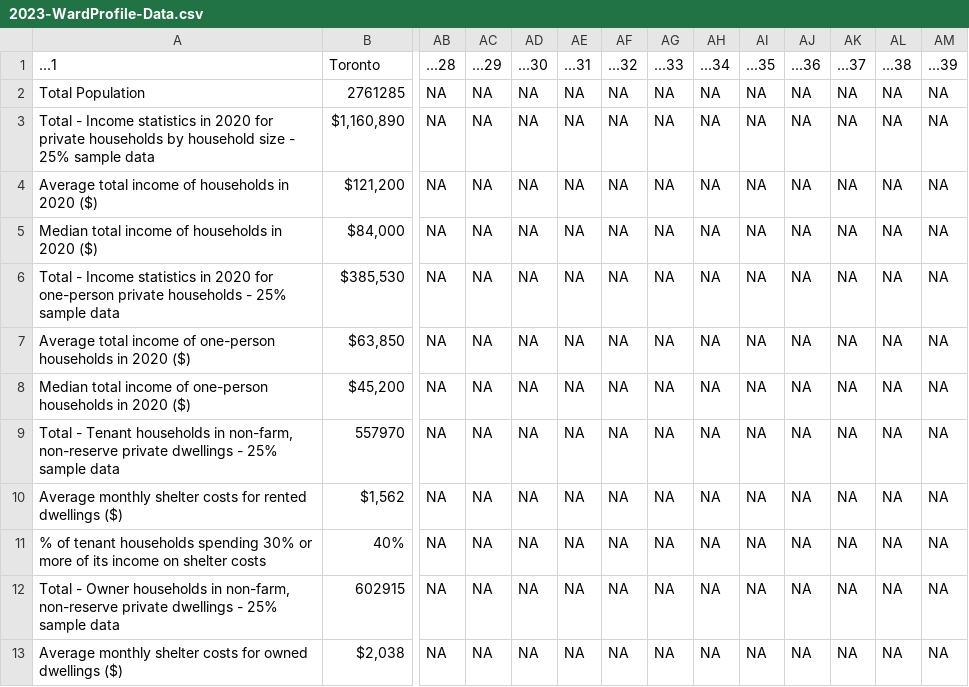
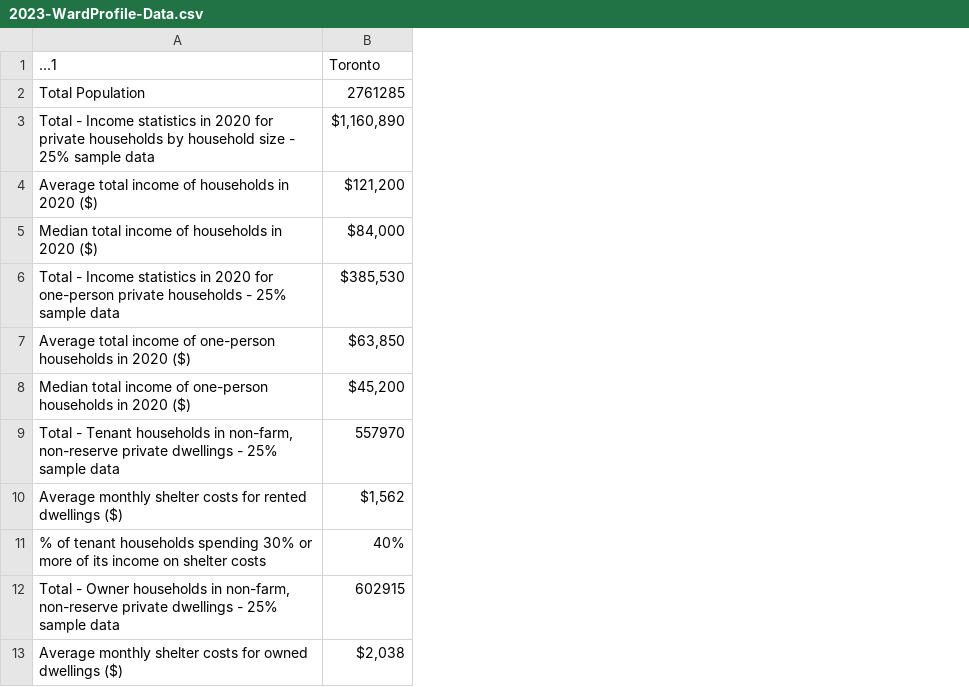
Before and after one commit to MariaMangru/Capital-Budget-Allocations-and-Median-Household-Income, a CSV file: data/analysis_data/2023-WardProfile-Data.csv, drawn as a sheet; only a part is shown, gaps mark what is left out; the diff covers the shown part only; the diff names each change by its address in the sheet, - before the commit and + after, or states it on an @@ line.

Commit message:
begin combining datasets

```diff
--- a/data/analysis_data/2023-WardProfile-Data.csv
+++ b/data/analysis_data/2023-WardProfile-Data.csv
-column AB (...28), rows 2-13: all NA
-column AC (...29), rows 2-13: all NA
-column AD (...30), rows 2-13: all NA
-column AE (...31), rows 2-13: all NA
-column AF (...32), rows 2-13: all NA
-column AG (...33), rows 2-13: all NA
-column AH (...34), rows 2-13: all NA
-column AI (...35), rows 2-13: all NA
-column AJ (...36), rows 2-13: all NA
-column AK (...37), rows 2-13: all NA
-column AL (...38), rows 2-13: all NA
-column AM (...39), rows 2-13: all NA
```
Also changed, not shown: 11 removed columns elsewhere in this file, 1 other file.
